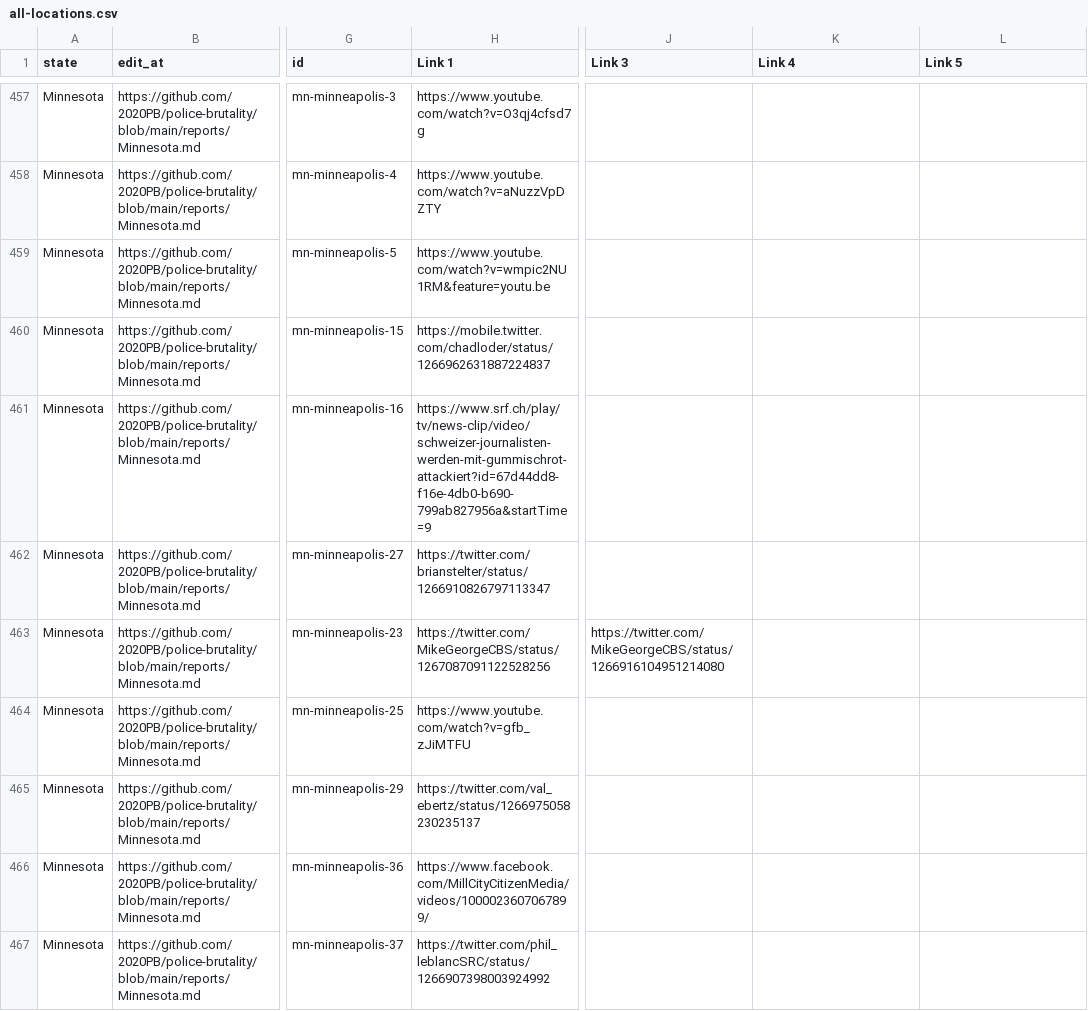
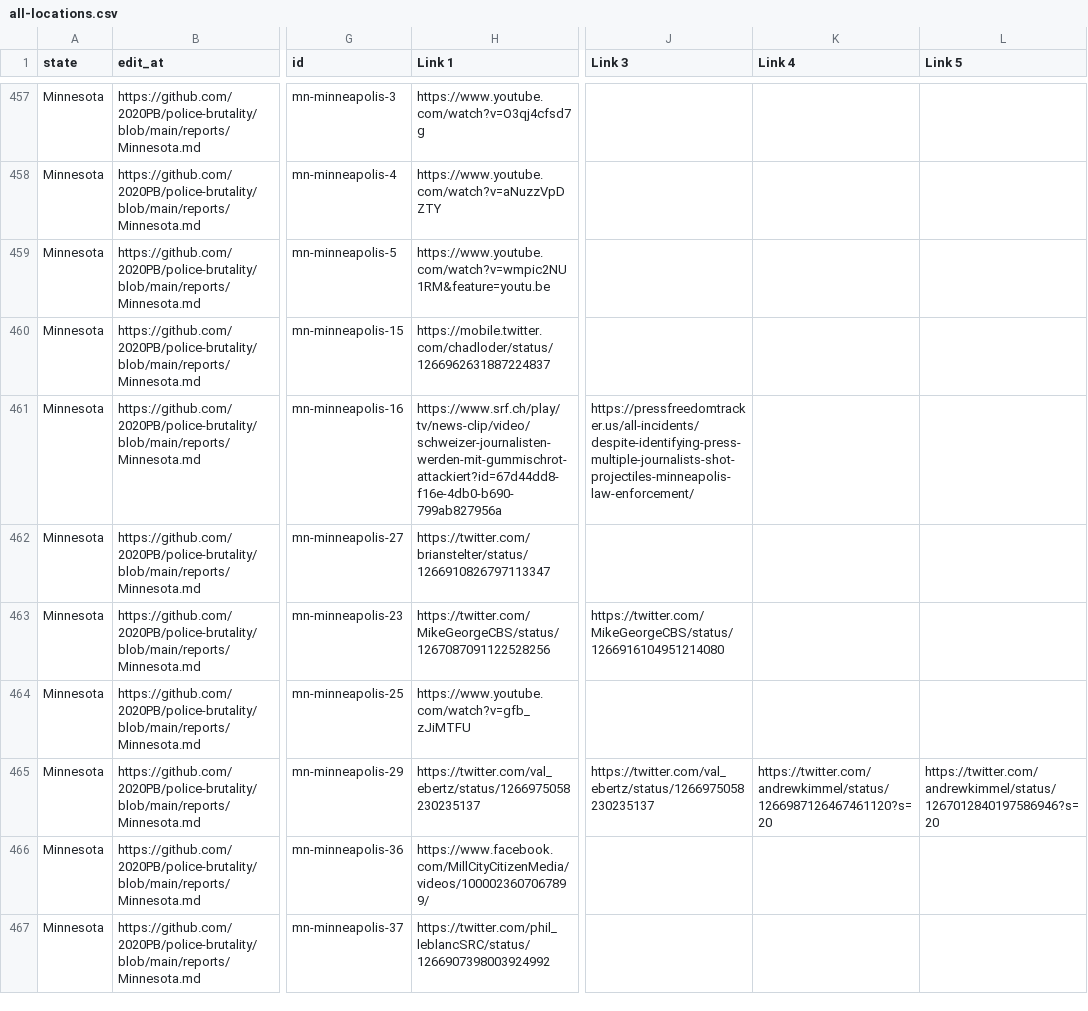
Before and after one commit to 2020PB/police-brutality, a CSV file: all-locations.csv, drawn as a sheet; only a part is shown, gaps mark what is left out; the diff covers the shown part only; the diff names each change by its address in the sheet, - before the commit and + after, or states it on an @@ line.

Commit message:
Update data_build to output generated at 424190a

```diff
--- a/all-locations.csv
+++ b/all-locations.csv
-H461 (Link 1): https://www.srf.ch/play/tv/news-clip/video/schweizer-journalisten-werden-mit-gummischrot-attackiert?id=67d44dd8-f16e-4db0-b690-799ab827956a&startTime=9
+H461 (Link 1): https://www.srf.ch/play/tv/news-clip/video/schweizer-journalisten-werden-mit-gummischrot-attackiert?id=67d44dd8-f16e-4db0-b690-799ab827956a
-J461 (Link 3): (empty)
+J461 (Link 3): https://pressfreedomtracker.us/all-incidents/despite-identifying-press-multiple-journalists-shot-projectiles-minneapolis-law-enforcement/
-J465 (Link 3): (empty)
+J465 (Link 3): https://twitter.com/val_ebertz/status/1266975058230235137
-K465 (Link 4): (empty)
+K465 (Link 4): https://twitter.com/andrewkimmel/status/1266987126467461120?s=20
-L465 (Link 5): (empty)
+L465 (Link 5): https://twitter.com/andrewkimmel/status/1267012840197586946?s=20
```
Also changed, not shown: 7 edited cells elsewhere in this file, 3 other files.
